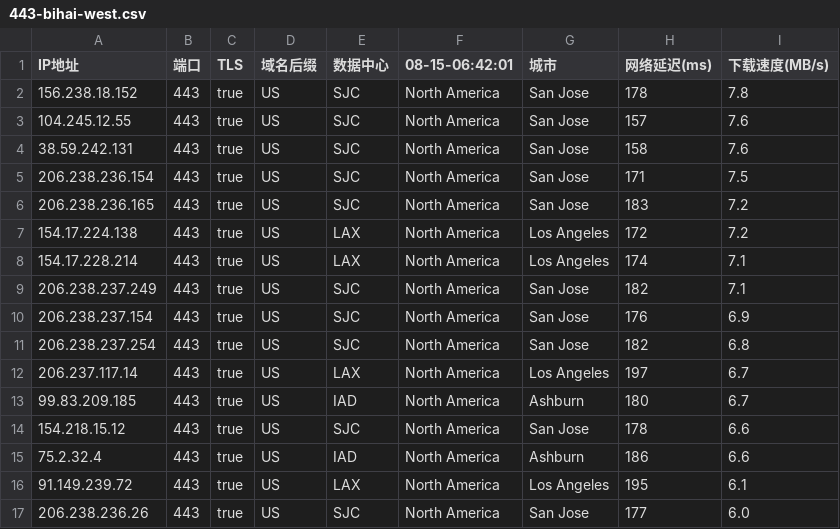
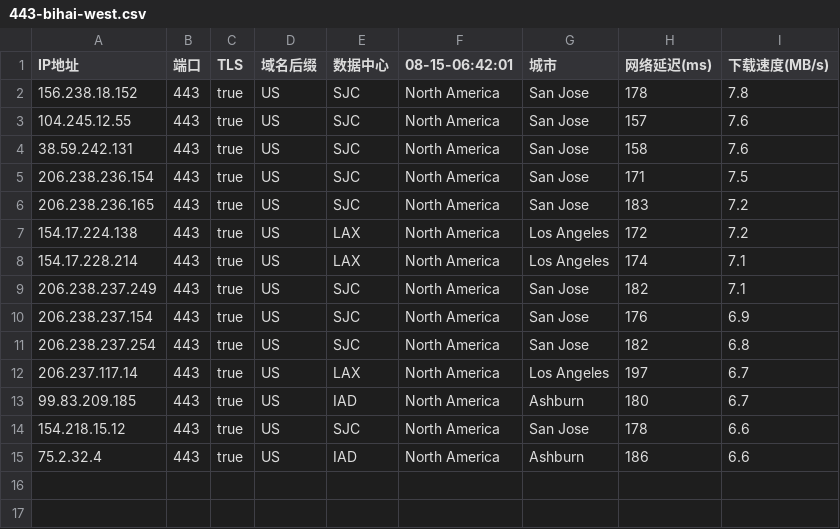
Before and after one commit to chuansuodiqiu/DownlodKV, a CSV file: 443-bihai-west.csv, drawn as a sheet; the diff names each change by its address in the sheet, - before the commit and + after, or states it on an @@ line.

Commit message:
更新 443-bihai-west.csv

```diff
--- a/443-bihai-west.csv
+++ b/443-bihai-west.csv
-row 16: 91.149.239.72 | 443 | true | US | LAX | North America | Los Angeles | 195 | 6.1
-row 17: 206.238.236.26 | 443 | true | US | SJC | North America | San Jose | 177 | 6.0
```
